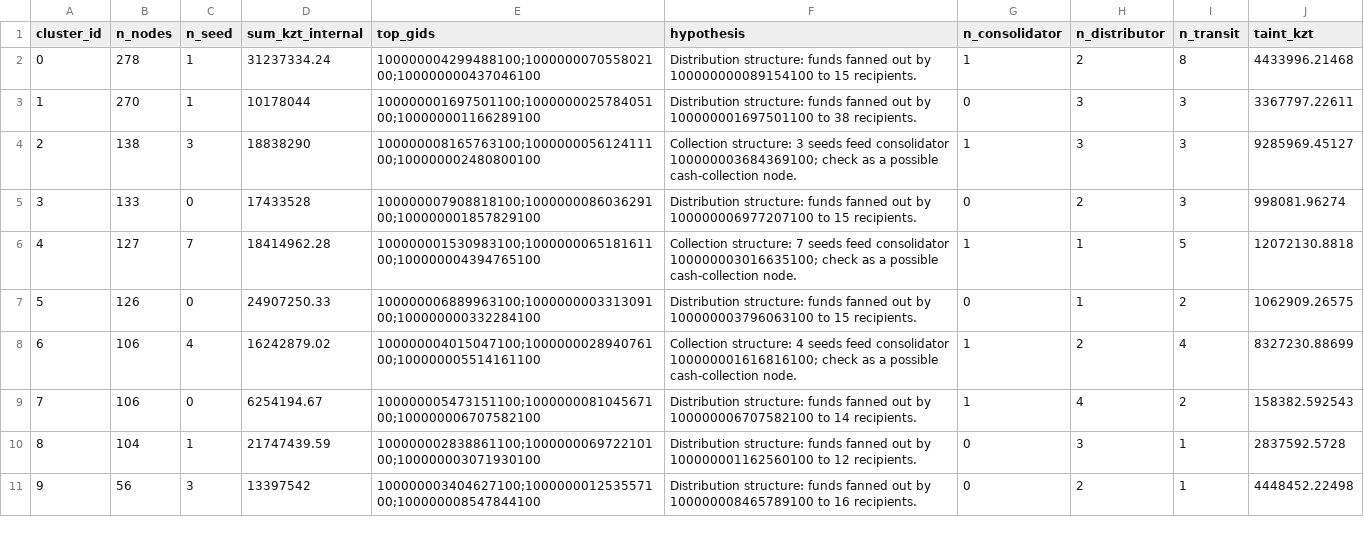
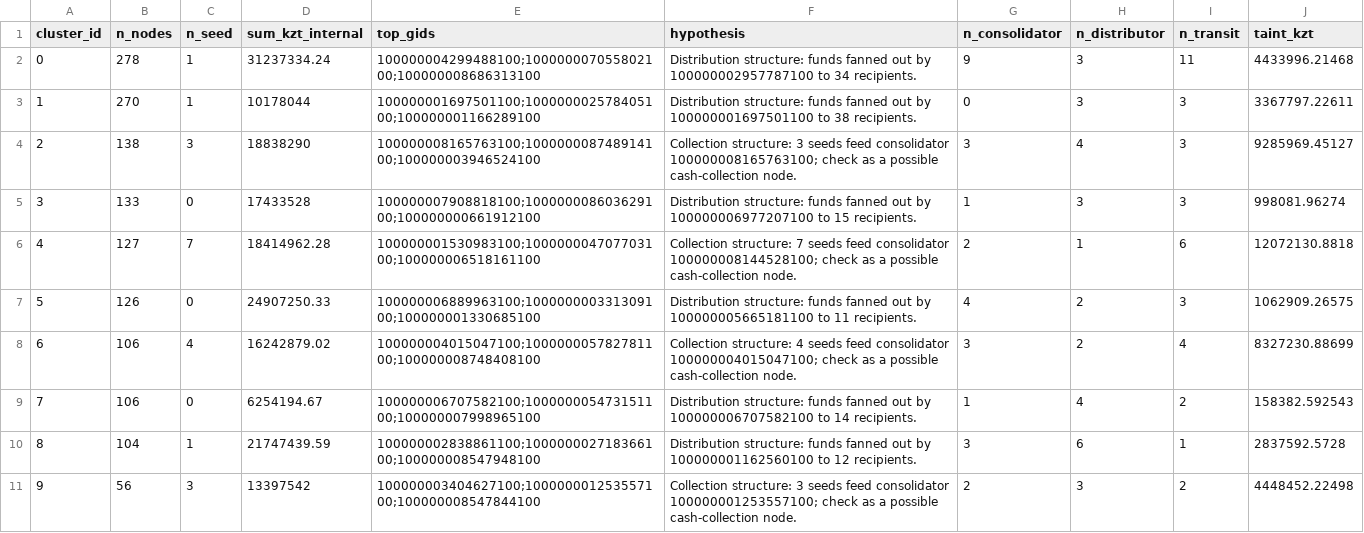
Before and after one commit to BAITC-Hacks/hack-b6172601-kairos, a CSV file: out/clusters.csv, drawn as a sheet; only a part is shown; the diff covers the shown part only.

```diff
--- a/out/clusters.csv
+++ b/out/clusters.csv
@@ -1,11 +1,11 @@
 cluster_id,n_nodes,n_seed,sum_kzt_internal,top_gids,hypothesis,n_consolidator,n_distributor,n_transit,taint_kzt
-0,278,1,31237334.24,100000004299488100;100000007055802100;100000000437046100,Distribution structure: funds fanned out by 100000000089154100 to 15 recipients.,1,2,8,4433996.21468
+0,278,1,31237334.24,100000004299488100;100000007055802100;100000008686313100,Distribution structure: funds fanned out by 100000002957787100 to 34 recipients.,9,3,11,4433996.21468
 1,270,1,10178044,100000001697501100;100000002578405100;100000001166289100,Distribution structure: funds fanned out by 100000001697501100 to 38 recipients.,0,3,3,3367797.22611
-2,138,3,18838290,100000008165763100;100000005612411100;100000002480800100,Collection structure: 3 seeds feed consolidator 100000003684369100; check as a possible cash-collection node.,1,3,3,9285969.45127
-3,133,0,17433528,100000007908818100;100000008603629100;100000001857829100,Distribution structure: funds fanned out by 100000006977207100 to 15 recipients.,0,2,3,998081.96274
-4,127,7,18414962.28,100000001530983100;100000006518161100;100000004394765100,Collection structure: 7 seeds feed consolidator 100000003016635100; check as a possible cash-collection node.,1,1,5,12072130.8818
-5,126,0,24907250.33,100000006889963100;100000000331309100;100000000332284100,Distribution structure: funds fanned out by 100000003796063100 to 15 recipients.,0,1,2,1062909.26575
-6,106,4,16242879.02,100000004015047100;100000002894076100;100000005514161100,Collection structure: 4 seeds feed consolidator 100000001616816100; check as a possible cash-collection node.,1,2,4,8327230.88699
-7,106,0,6254194.67,100000005473151100;100000008104567100;100000006707582100,Distribution structure: funds fanned out by 100000006707582100 to 14 recipients.,1,4,2,158382.592543
-8,104,1,21747439.59,100000002838861100;100000006972210100;100000003071930100,Distribution structure: funds fanned out by 100000001162560100 to 12 recipients.,0,3,1,2837592.5728
-9,56,3,13397542,100000003404627100;100000001253557100;100000008547844100,Distribution structure: funds fanned out by 100000008465789100 to 16 recipients.,0,2,1,4448452.22498
+2,138,3,18838290,100000008165763100;100000008748914100;100000003946524100,Collection structure: 3 seeds feed consolidator 100000008165763100; check as a possible cash-collection node.,3,4,3,9285969.45127
+3,133,0,17433528,100000007908818100;100000008603629100;100000000661912100,Distribution structure: funds fanned out by 100000006977207100 to 15 recipients.,1,3,3,998081.96274
+4,127,7,18414962.28,100000001530983100;100000004707703100;100000006518161100,Collection structure: 7 seeds feed consolidator 100000008144528100; check as a possible cash-collection node.,2,1,6,12072130.8818
+5,126,0,24907250.33,100000006889963100;100000000331309100;100000001330685100,Distribution structure: funds fanned out by 100000005665181100 to 11 recipients.,4,2,3,1062909.26575
+6,106,4,16242879.02,100000004015047100;100000005782781100;100000008748408100,Collection structure: 4 seeds feed consolidator 100000004015047100; check as a possible cash-collection node.,3,2,4,8327230.88699
+7,106,0,6254194.67,100000006707582100;100000005473151100;100000007998965100,Distribution structure: funds fanned out by 100000006707582100 to 14 recipients.,1,4,2,158382.592543
+8,104,1,21747439.59,100000002838861100;100000002718366100;100000008547948100,Distribution structure: funds fanned out by 100000001162560100 to 12 recipients.,3,6,1,2837592.5728
+9,56,3,13397542,100000003404627100;100000001253557100;100000008547844100,Collection structure: 3 seeds feed consolidator 100000001253557100; check as a possible cash-collection node.,2,3,2,4448452.22498
```
Also changed, not shown: 34 edited cells elsewhere in this file, out/blocking_plan.csv, out/nodes_roles.csv, 17 other files.
